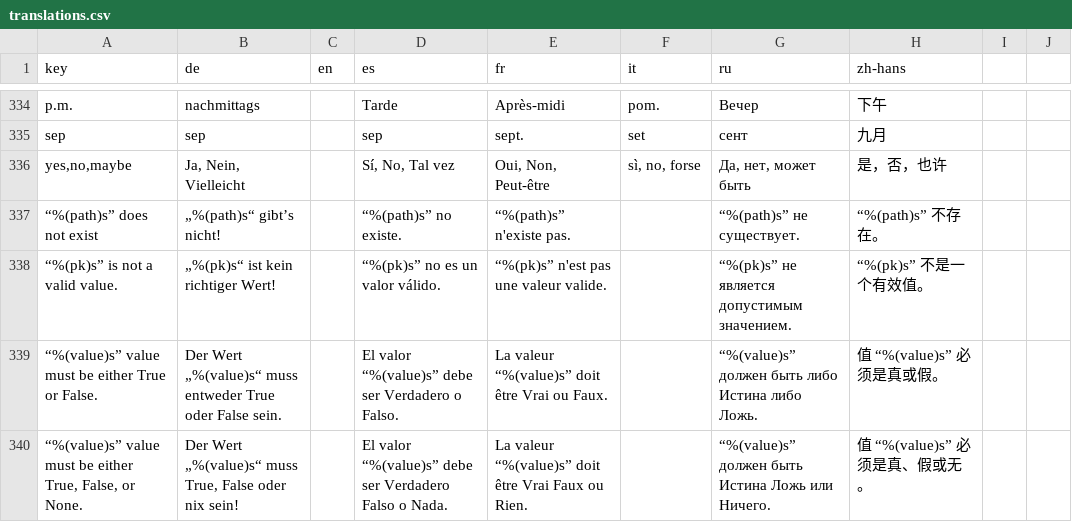
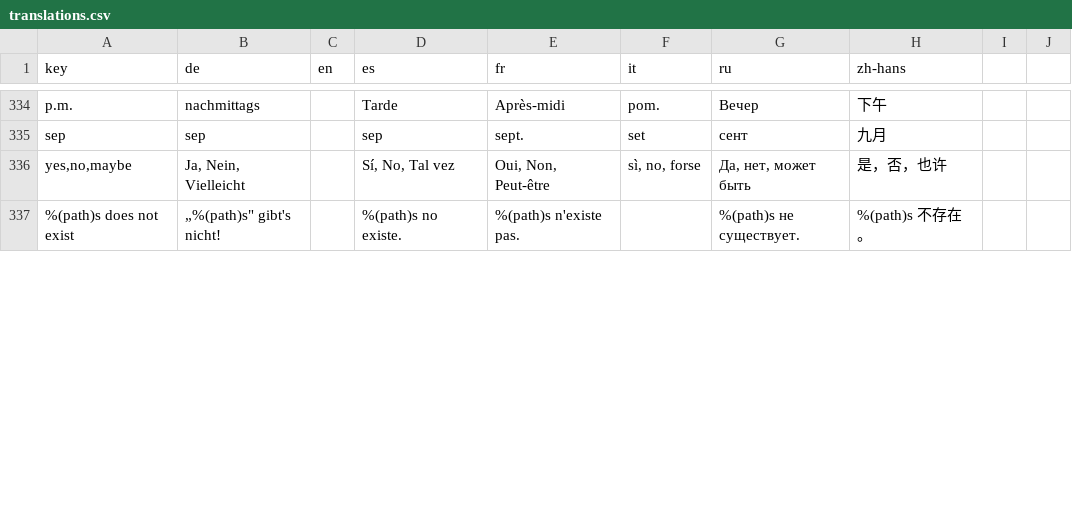
Before and after one commit to busssard/Stonewalker, a CSV file: translations.csv, drawn as a sheet; only a part is shown, gaps mark what is left out; removed rows and columns are numbered as before the commit, all else as after; rows hold the shown columns only; the diff covers the shown part only; the diff names each change by its address in the sheet, - before the commit and + after, or states it on an @@ line.

```diff
--- a/translations.csv
+++ b/translations.csv
-A337 (key): “%(path)s” does not exist
+A337 (key): %(path)s does not exist
-B337 (de): „%(path)s“ gibt’s nicht!
+B337 (de): „%(path)s" gibt's nicht!
-D337 (es): “%(path)s” no existe.
+D337 (es): %(path)s no existe.
-E337 (fr): “%(path)s” n'existe pas.
+E337 (fr): %(path)s n'existe pas.
-G337 (ru): “%(path)s” не существует.
+G337 (ru): %(path)s не существует.
-H337 (zh-hans): “%(path)s” 不存在。
+H337 (zh-hans): %(path)s 不存在。
-row 338: “%(pk)s” is not a valid value. | „%(pk)s“ ist kein richtiger Wert! |  | “%(pk)s” no es un valor válido. | “%(pk)s” n'est pas une valeur valide. |  | “%(pk)s” не является допустимым значением. | “%(pk)s” 不是一个有效值。
-row 339: “%(value)s” value must be either True or False. | Der Wert „%(value)s“ muss entweder True oder False sein. |  | El valor “%(value)s” debe ser Verdadero o Falso. | La valeur “%(value)s” doit être Vrai ou Faux. |  | “%(value)s” должен быть либо Истина либо Ложь. | 值 “%(value)s” 必须是真或假。
-row 340: “%(value)s” value must be either True, False, or None. | Der Wert „%(value)s“ muss True, False oder nix sein! |  | El valor “%(value)s” debe ser Verdadero Falso o Nada. | La valeur “%(value)s” doit être Vrai Faux ou Rien. |  | “%(value)s” должен быть Истина Ложь или Ничего. | 值 “%(value)s” 必须是真、假或无。
```
Also changed, not shown: 3 added rows and 27 edited cells elsewhere in this file, 15 other files.
